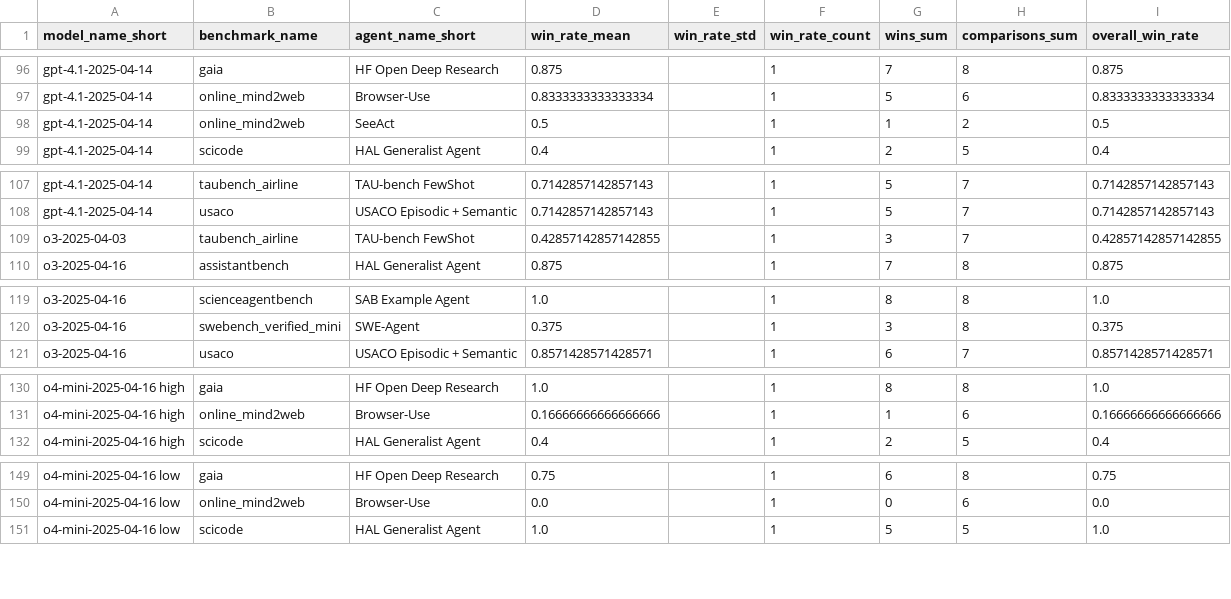
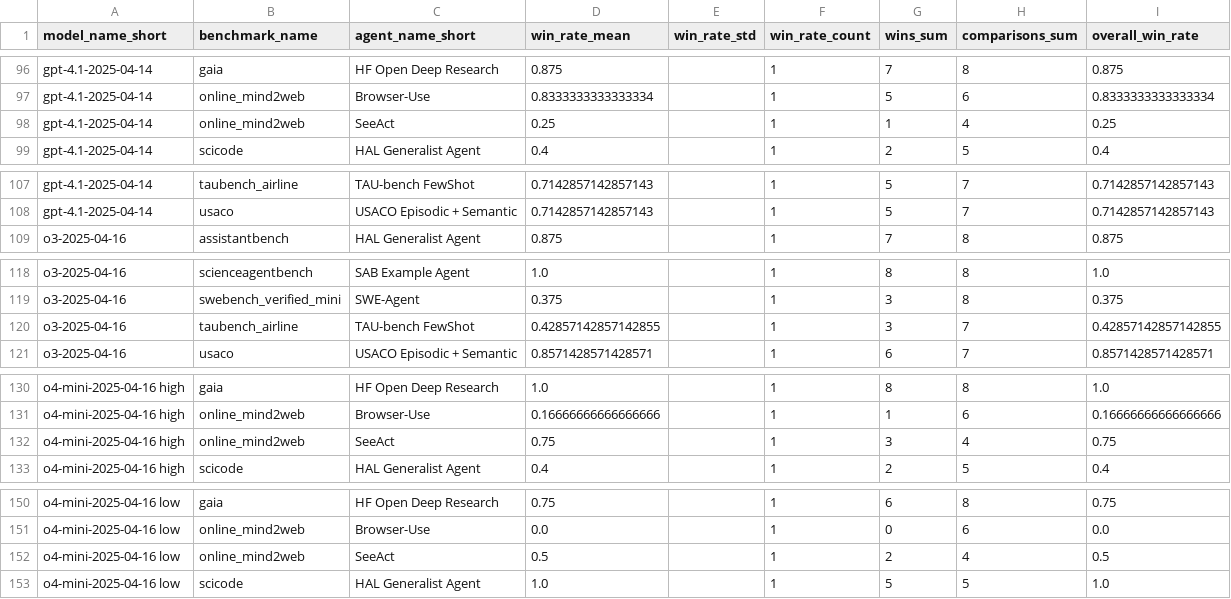
Before and after one commit to vminvsky/hal-analysis, a CSV file: data/benchmark_win_rates.csv, drawn as a sheet; only a part is shown, gaps mark what is left out; the diff covers the shown part only.

Commit message:
updating data

```diff
--- a/data/benchmark_win_rates.csv
+++ b/data/benchmark_win_rates.csv
@@ -97,3 +97,3 @@ gpt-4.1-2025-04-14,gaia,HF Open Deep Research,0.875,,1,7,8,0.875
 gpt-4.1-2025-04-14,online_mind2web,Browser-Use,0.8333333333333334,,1,5,6,0.8333333333333334
-gpt-4.1-2025-04-14,online_mind2web,SeeAct,0.5,,1,1,2,0.5
+gpt-4.1-2025-04-14,online_mind2web,SeeAct,0.25,,1,1,4,0.25
 gpt-4.1-2025-04-14,scicode,HAL Generalist Agent,0.4,,1,2,5,0.4
@@ -108,3 +108,2 @@ gpt-4.1-2025-04-14,taubench_airline,TAU-bench FewShot,0.7142857142857143,,1,5,7,
 gpt-4.1-2025-04-14,usaco,USACO Episodic + Semantic,0.7142857142857143,,1,5,7,0.7142857142857143
-o3-2025-04-03,taubench_airline,TAU-bench FewShot,0.42857142857142855,,1,3,7,0.42857142857142855
 o3-2025-04-16,assistantbench,HAL Generalist Agent,0.875,,1,7,8,0.875
@@ -120,2 +119,3 @@ o3-2025-04-16,scienceagentbench,SAB Example Agent,1.0,,1,8,8,1.0
 o3-2025-04-16,swebench_verified_mini,SWE-Agent,0.375,,1,3,8,0.375
+o3-2025-04-16,taubench_airline,TAU-bench FewShot,0.42857142857142855,,1,3,7,0.42857142857142855
 o3-2025-04-16,usaco,USACO Episodic + Semantic,0.8571428571428571,,1,6,7,0.8571428571428571
@@ -131,2 +131,3 @@ o4-mini-2025-04-16 high,gaia,HF Open Deep Research,1.0,,1,8,8,1.0
 o4-mini-2025-04-16 high,online_mind2web,Browser-Use,0.16666666666666666,,1,1,6,0.16666666666666666
+o4-mini-2025-04-16 high,online_mind2web,SeeAct,0.75,,1,3,4,0.75
 o4-mini-2025-04-16 high,scicode,HAL Generalist Agent,0.4,,1,2,5,0.4
@@ -150,2 +151,3 @@ o4-mini-2025-04-16 low,gaia,HF Open Deep Research,0.75,,1,6,8,0.75
 o4-mini-2025-04-16 low,online_mind2web,Browser-Use,0.0,,1,0,6,0.0
+o4-mini-2025-04-16 low,online_mind2web,SeeAct,0.5,,1,2,4,0.5
 o4-mini-2025-04-16 low,scicode,HAL Generalist Agent,1.0,,1,5,5,1.0
```
Also changed, not shown: 3 edited cells elsewhere in this file, data/model_mean_cost.csv, data/model_mean_latency.csv, 28 other files.
